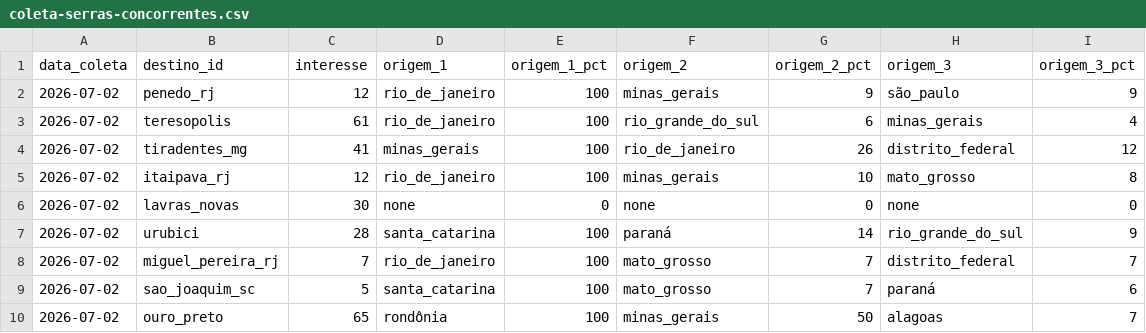
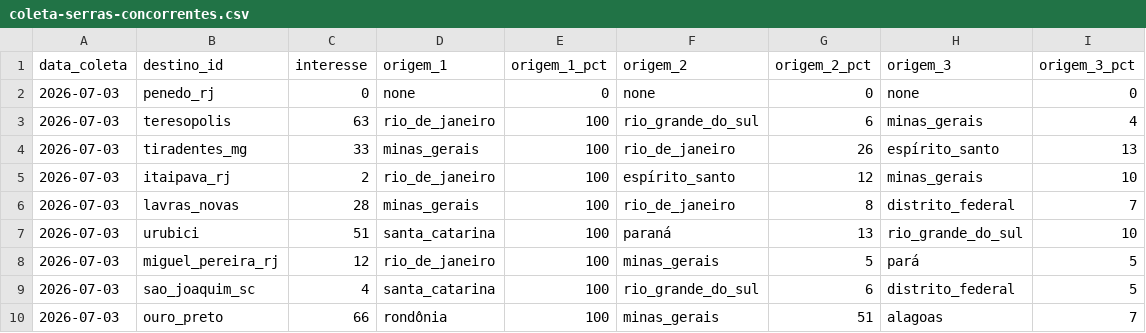
Before and after one commit to LIEZIOABR/pulse-amazonia, a CSV file: coleta-serras-concorrentes.csv, drawn as a sheet.

```diff
--- a/coleta-serras-concorrentes.csv
+++ b/coleta-serras-concorrentes.csv
@@ -1,10 +1,10 @@
 data_coleta,destino_id,interesse,origem_1,origem_1_pct,origem_2,origem_2_pct,origem_3,origem_3_pct
-2026-07-02,penedo_rj,12,rio_de_janeiro,100,minas_gerais,9,são_paulo,9
-2026-07-02,teresopolis,61,rio_de_janeiro,100,rio_grande_do_sul,6,minas_gerais,4
-2026-07-02,tiradentes_mg,41,minas_gerais,100,rio_de_janeiro,26,distrito_federal,12
-2026-07-02,itaipava_rj,12,rio_de_janeiro,100,minas_gerais,10,mato_grosso,8
-2026-07-02,lavras_novas,30,none,0,none,0,none,0
-2026-07-02,urubici,28,santa_catarina,100,paraná,14,rio_grande_do_sul,9
-2026-07-02,miguel_pereira_rj,7,rio_de_janeiro,100,mato_grosso,7,distrito_federal,7
-2026-07-02,sao_joaquim_sc,5,santa_catarina,100,mato_grosso,7,paraná,6
-2026-07-02,ouro_preto,65,rondônia,100,minas_gerais,50,alagoas,7
+2026-07-03,penedo_rj,0,none,0,none,0,none,0
+2026-07-03,teresopolis,63,rio_de_janeiro,100,rio_grande_do_sul,6,minas_gerais,4
+2026-07-03,tiradentes_mg,33,minas_gerais,100,rio_de_janeiro,26,espírito_santo,13
+2026-07-03,itaipava_rj,2,rio_de_janeiro,100,espírito_santo,12,minas_gerais,10
+2026-07-03,lavras_novas,28,minas_gerais,100,rio_de_janeiro,8,distrito_federal,7
+2026-07-03,urubici,51,santa_catarina,100,paraná,13,rio_grande_do_sul,10
+2026-07-03,miguel_pereira_rj,12,rio_de_janeiro,100,minas_gerais,5,pará,5
+2026-07-03,sao_joaquim_sc,4,santa_catarina,100,rio_grande_do_sul,6,distrito_federal,5
+2026-07-03,ouro_preto,66,rondônia,100,minas_gerais,51,alagoas,7
```
Also changed, not shown: coleta-serras-ancora.csv.
